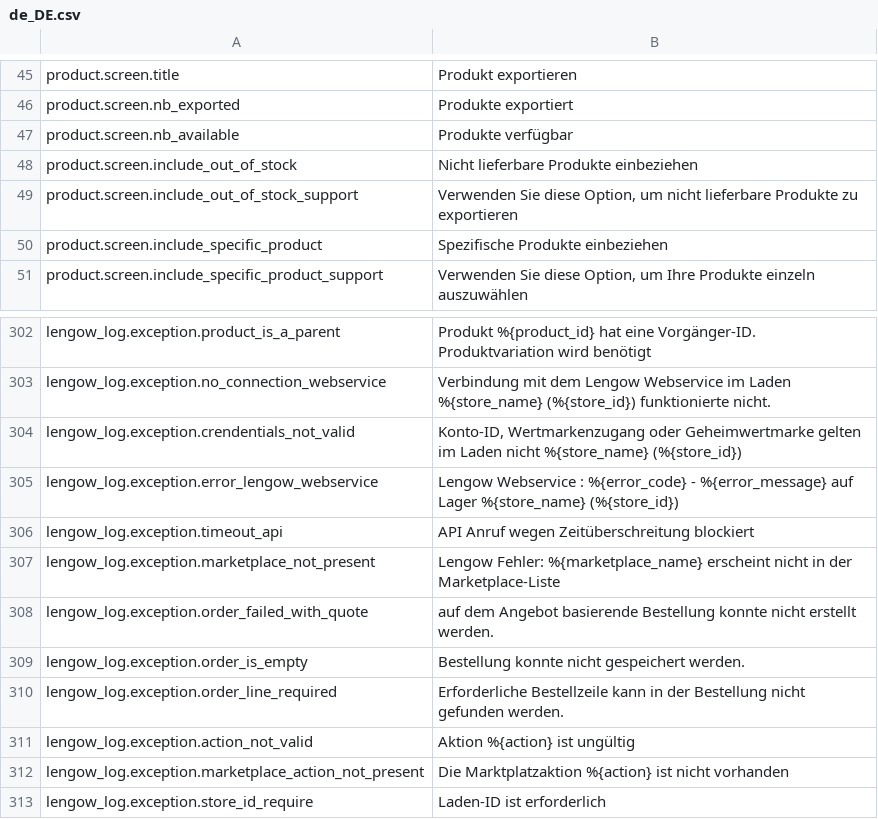
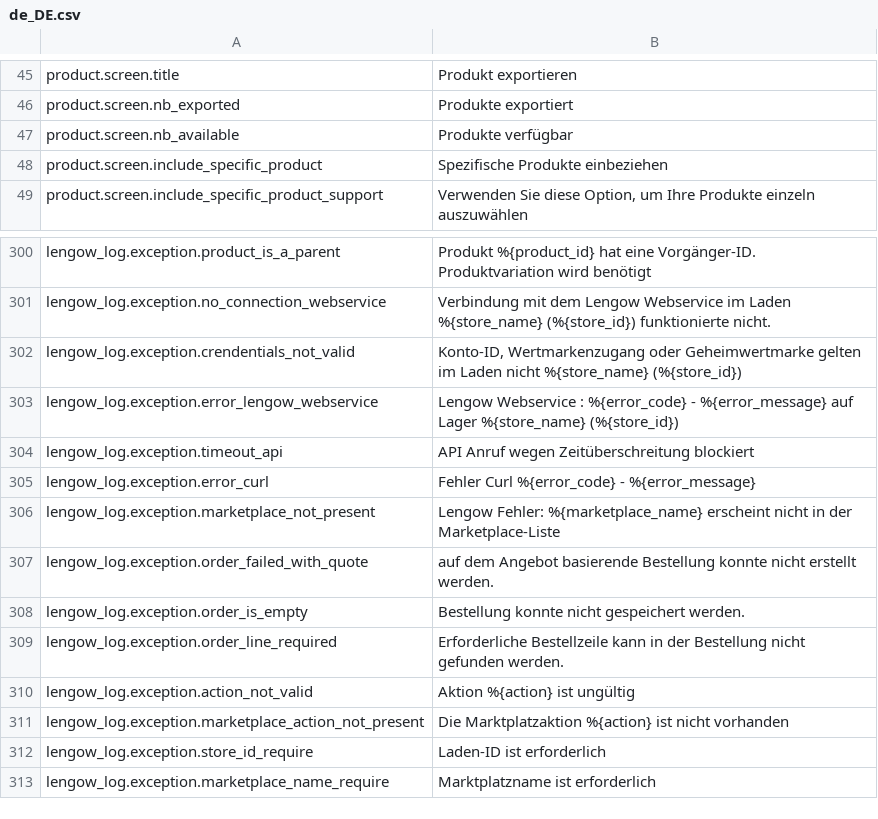
Before and after one commit to lengow/plugin-magento, a CSV file: app/code/community/Lengow/Connector/locale/de_DE.csv, drawn as a sheet; only a part is shown, gaps mark what is left out; the shorter side is filled out with more unchanged rows.

```diff
--- a/app/code/community/Lengow/Connector/locale/de_DE.csv
+++ b/app/code/community/Lengow/Connector/locale/de_DE.csv
@@ -47,4 +47,2 @@ product.screen.nb_exported|Produkte exportiert
 product.screen.nb_available|Produkte verfügbar
-product.screen.include_out_of_stock| Nicht lieferbare Produkte einbeziehen
-product.screen.include_out_of_stock_support|Verwenden Sie diese Option, um nicht lieferbare Produkte zu exportieren
 product.screen.include_specific_product|Spezifische Produkte einbeziehen
@@ -306,2 +304,3 @@ lengow_log.exception.error_lengow_webservice|Lengow Webservice : %{error_code} -
 lengow_log.exception.timeout_api|API Anruf wegen Zeitüberschreitung blockiert
+lengow_log.exception.error_curl|Fehler Curl %{error_code} - %{error_message}
 lengow_log.exception.marketplace_not_present|Lengow Fehler: %{marketplace_name} erscheint nicht in der Marketplace-Liste
```
Also changed, not shown: app/code/community/Lengow/Connector/etc/checkmd5.csv, app/code/community/Lengow/Connector/locale/en_GB.csv, 13 other files.
